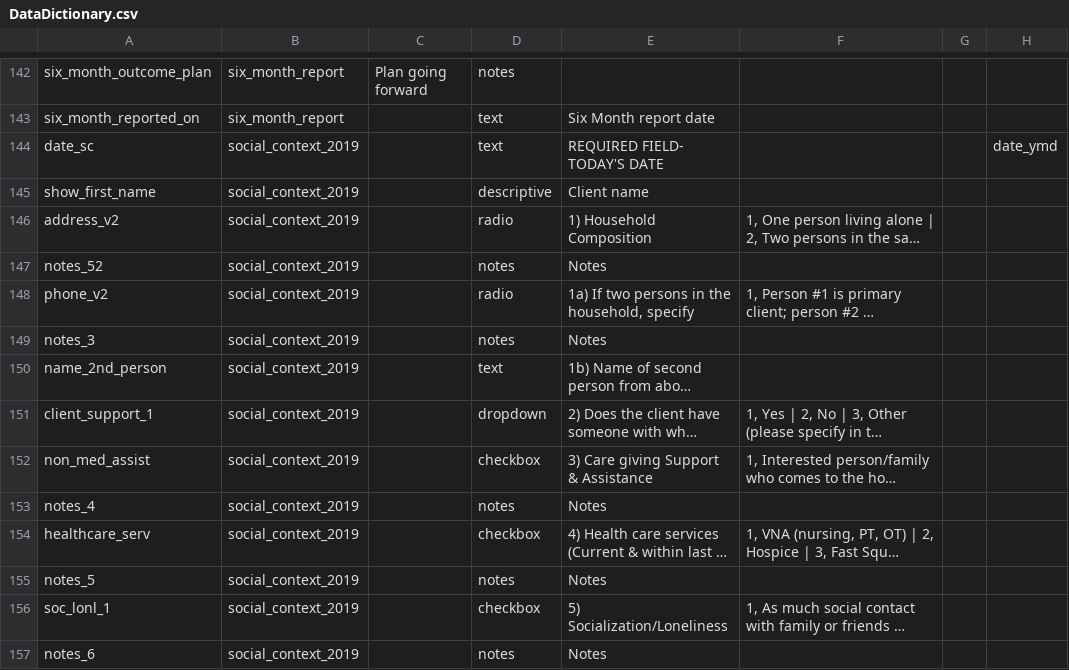
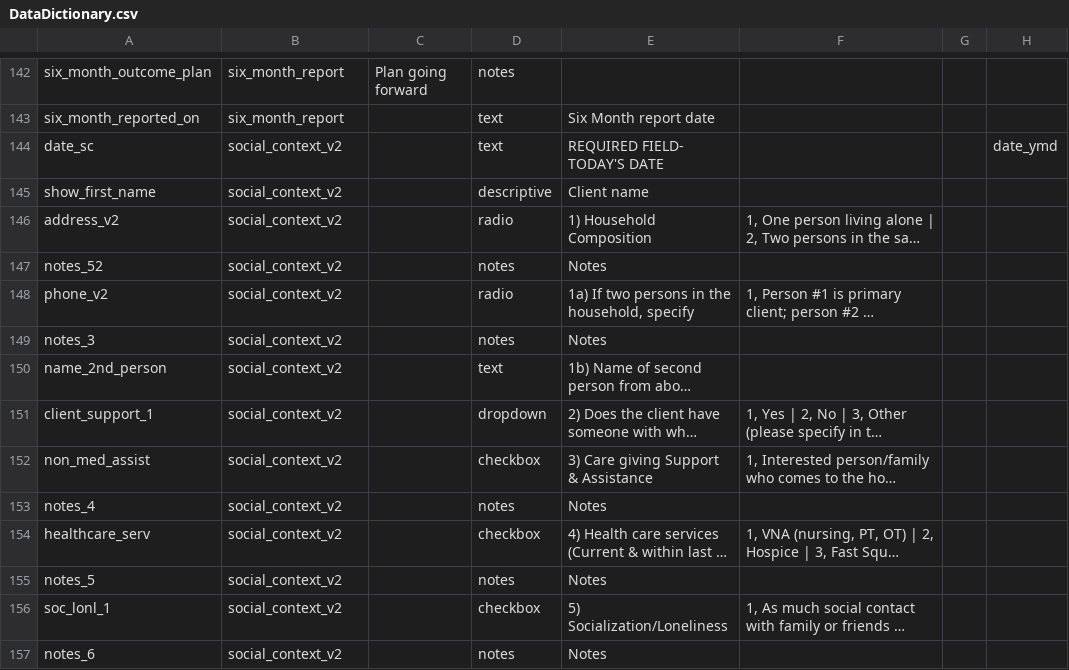
Before and after one commit to lcarlp/uvcnp, a CSV file: DataDictionary.csv, drawn as a sheet; only a part is shown, gaps mark what is left out; long unchanged cells end in …; the diff covers the shown part only; the diff names each change by its address in the sheet, - before the commit and + after, or states it on an @@ line.

Commit message:
Change name of form social_context_2019 to social_context_v2.
I will be doing a similar change for all of the 2019 forms, in preparation for making the same change in the live project.  This will facilitate the move from V2 to V3.

```diff
--- a/DataDictionary.csv
+++ b/DataDictionary.csv
-B144:B157: social_context_2019
+B144:B157: social_context_v2
```
Also changed, not shown: 13 edited cells elsewhere in this file.
